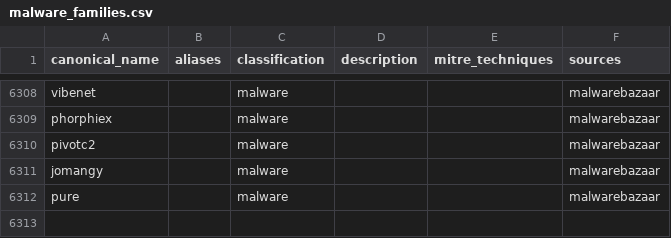
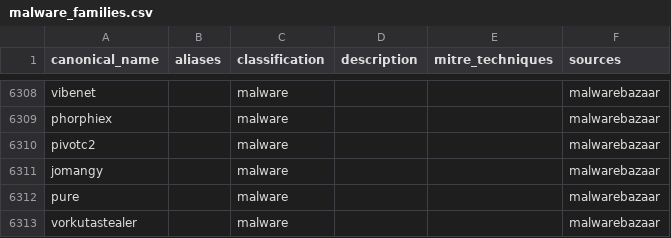
Before and after one commit to elchacal801/threat-intel-reference, a CSV file: data/normalized/malware_families.csv, drawn as a sheet; only a part is shown, gaps mark what is left out.

```diff
--- a/data/normalized/malware_families.csv
+++ b/data/normalized/malware_families.csv
@@ -7707 +7707,2 @@ jomangy,,malware,,,malwarebazaar
 pure,,malware,,,malwarebazaar
+vorkutastealer,,malware,,,malwarebazaar
```
Also changed, not shown: data/normalized/behavioral_indicators.csv, data/raw/yaraify_rules.csv, 11 other files.
